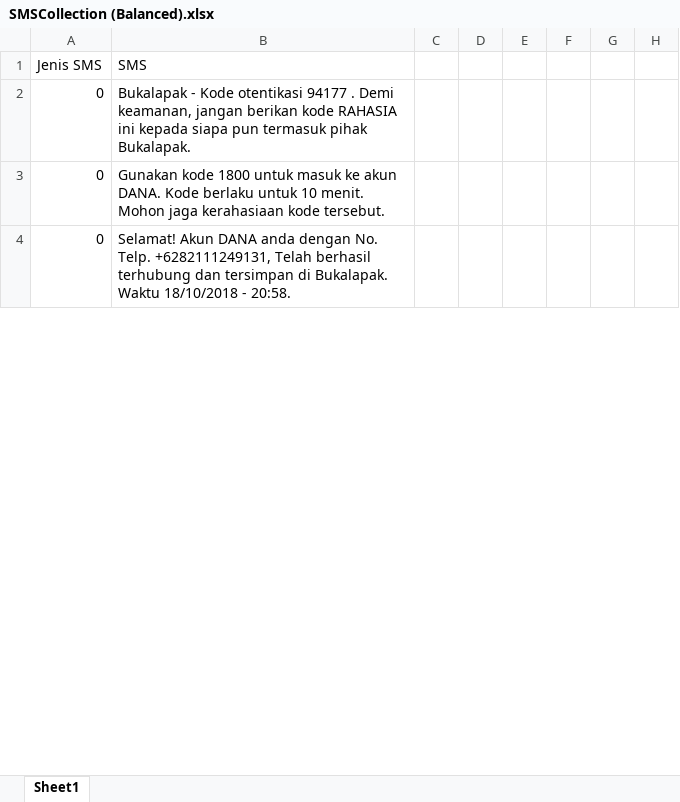
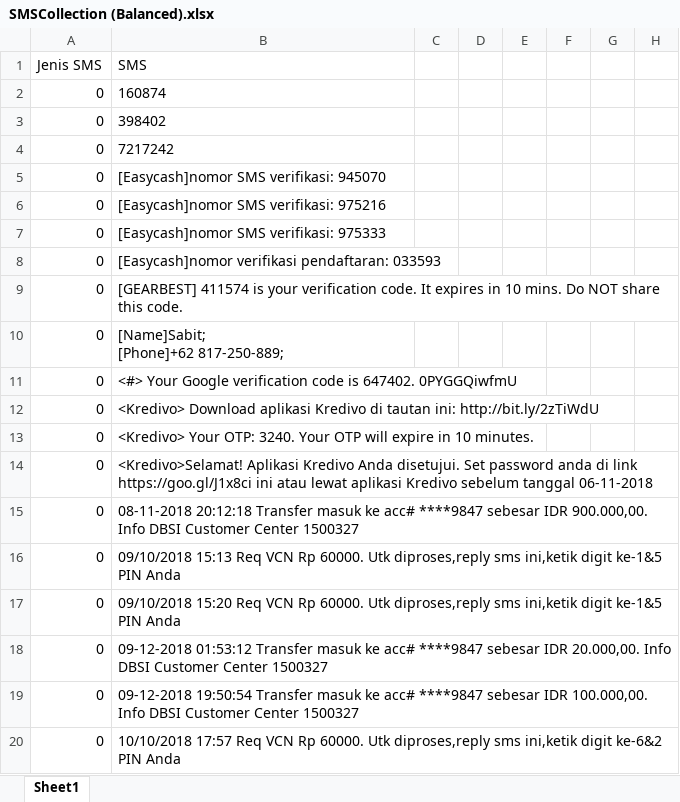
Before and after one commit to agustinustheo/sms-classifier-model, an Excel workbook: pretrained_model/sms_classifier_corpus/collected_sms_database/SMSCollection (Balanced).xlsx, sheet Sheet1, drawn as a sheet; only a part is shown; values as stored, in another font and other column widths than the file's, no borders; rows hold the shown columns only; the diff covers the shown part only; the diff names each change by its address in the sheet, - before the commit and + after, or states it on an @@ line.

```diff
--- a/pretrained_model/sms_classifier_corpus/collected_sms_database/SMSCollection (Balanced).xlsx (sheet Sheet1)
+++ b/pretrained_model/sms_classifier_corpus/collected_sms_database/SMSCollection (Balanced).xlsx (sheet Sheet1)
-B2 (SMS): Bukalapak - Kode otentikasi 94177 . Demi keamanan, jangan berikan kode RAHASIA ini kepada siapa pun termasuk pihak Bukalapak.
+B2 (SMS): 160874
-B3 (SMS): Gunakan kode 1800 untuk masuk ke akun DANA. Kode berlaku untuk 10 menit. Mohon jaga kerahasiaan kode tersebut.
+B3 (SMS): 398402
-B4 (SMS): Selamat! Akun DANA anda dengan No. Telp. +6282111249131, Telah berhasil terhubung dan tersimpan di Bukalapak. Waktu 18/10/2018 - 20:58.
+B4 (SMS): 7217242
+row 5: 0 | [Easycash]nomor SMS verifikasi: 945070
+row 6: 0 | [Easycash]nomor SMS verifikasi: 975216
+row 7: 0 | [Easycash]nomor SMS verifikasi: 975333
+row 8: 0 | [Easycash]nomor verifikasi pendaftaran: 033593
+row 9: 0 | [GEARBEST] 411574 is your verification code. It expires in 10 mins. Do NOT share this code.
@@ row 40 moved to row 10: 0 @@
+row 11: 0 | <#> Your Google verification code is 647402. 0PYGGQiwfmU
+row 12: 0 | <Kredivo> Download aplikasi Kredivo di tautan ini: http://bit.ly/2zTiWdU
+row 13: 0 | <Kredivo> Your OTP: 3240. Your OTP will expire in 10 minutes.
+row 14: 0 | <Kredivo>Selamat! Aplikasi Kredivo Anda disetujui. Set password anda di link https://goo.gl/J1x8ci ini atau lewat aplikasi Kredivo sebelum tanggal 06-11-2018
@@ row 30 moved to row 15: 0 @@
+row 16: 0 | 09/10/2018 15:13 Req VCN Rp 60000. Utk diproses,reply sms ini,ketik digit ke-1&5 PIN Anda
+row 17: 0 | 09/10/2018 15:20 Req VCN Rp 60000. Utk diproses,reply sms ini,ketik digit ke-1&5 PIN Anda
+row 18: 0 | 09-12-2018 01:53:12 Transfer masuk ke acc# ****9847 sebesar IDR 20.000,00. Info DBSI Customer Center 1500327
+row 19: 0 | 09-12-2018 19:50:54 Transfer masuk ke acc# ****9847 sebesar IDR 100.000,00. Info DBSI Customer Center 1500327
+row 20: 0 | 10/10/2018 17:57 Req VCN Rp 60000. Utk diproses,reply sms ini,ketik digit ke-6&2 PIN Anda
```
Also changed, not shown: 771 added rows, 1 removed row, 217 moved rows and 55 edited cells elsewhere in this sheet, pretrained_model/sms_classifier_corpus/collected_sms_database/All SMSCollection.xlsx, 10 other files.
